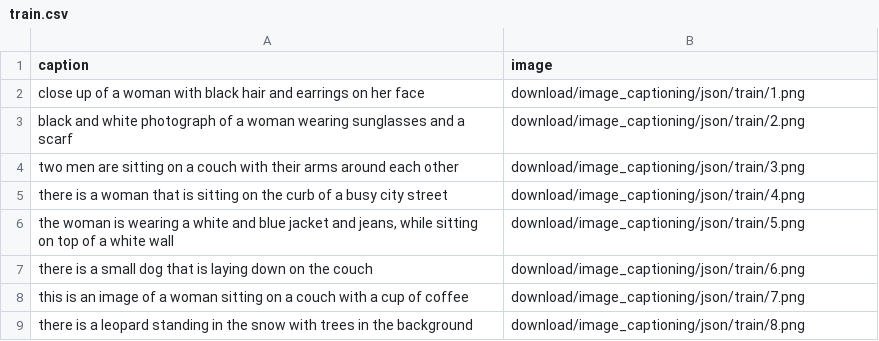
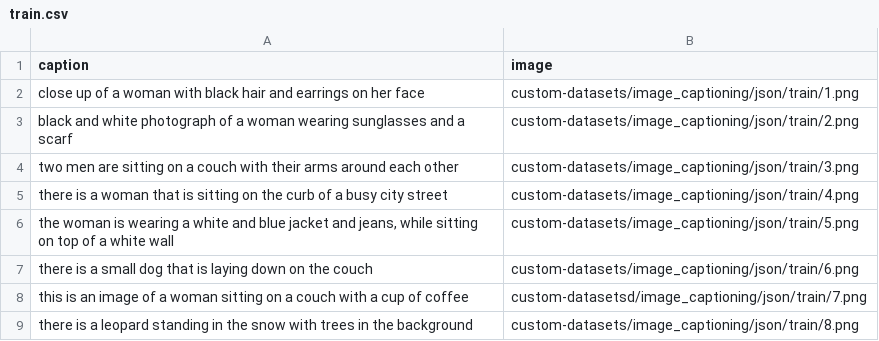
Before and after one commit to automatethem/datasets, a CSV file: image_captioning/json/train.csv, drawn as a sheet.

Commit message:
Update train.csv

```diff
--- a/image_captioning/json/train.csv
+++ b/image_captioning/json/train.csv
@@ -1,9 +1,9 @@
 caption,image
-close up of a woman with black hair and earrings on her face,download/image_captioning/json/train/1.png
-black and white photograph of a woman wearing sunglasses and a scarf,download/image_captioning/json/train/2.png
-two men are sitting on a couch with their arms around each other,download/image_captioning/json/train/3.png
-there is a woman that is sitting on the curb of a busy city street,download/image_captioning/json/train/4.png
-"the woman is wearing a white and blue jacket and jeans, while sitting on top of a white wall",download/image_captioning/json/train/5.png
-there is a small dog that is laying down on the couch,download/image_captioning/json/train/6.png
-this is an image of a woman sitting on a couch with a cup of coffee,download/image_captioning/json/train/7.png
-there is a leopard standing in the snow with trees in the background,download/image_captioning/json/train/8.png
+close up of a woman with black hair and earrings on her face,custom-datasets/image_captioning/json/train/1.png
+black and white photograph of a woman wearing sunglasses and a scarf,custom-datasets/image_captioning/json/train/2.png
+two men are sitting on a couch with their arms around each other,custom-datasets/image_captioning/json/train/3.png
+there is a woman that is sitting on the curb of a busy city street,custom-datasets/image_captioning/json/train/4.png
+"the woman is wearing a white and blue jacket and jeans, while sitting on top of a white wall",custom-datasets/image_captioning/json/train/5.png
+there is a small dog that is laying down on the couch,custom-datasets/image_captioning/json/train/6.png
+this is an image of a woman sitting on a couch with a cup of coffee,custom-datasetsd/image_captioning/json/train/7.png
+there is a leopard standing in the snow with trees in the background,custom-datasets/image_captioning/json/train/8.png
```
